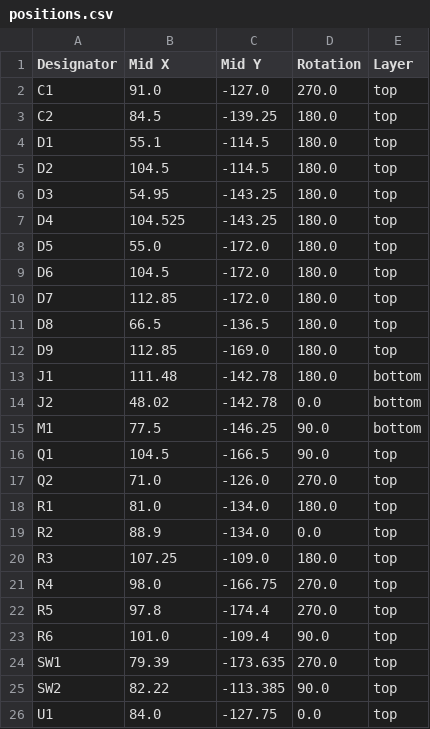
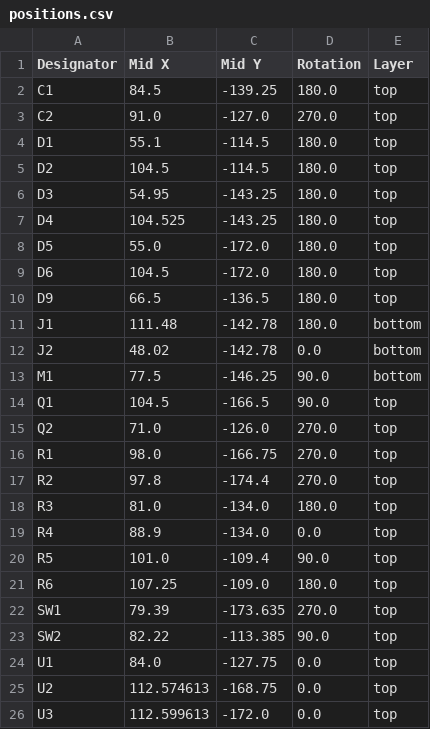
Before and after one commit to open-neuroscience/Fly_highthroughput, a CSV file: electronics/Infrared_n_motors/production/positions.csv, drawn as a sheet.

```diff
--- a/electronics/Infrared_n_motors/production/positions.csv
+++ b/electronics/Infrared_n_motors/production/positions.csv
@@ -1,4 +1,4 @@
 Designator,Mid X,Mid Y,Rotation,Layer
-C1,91.0,-127.0,270.0,top
-C2,84.5,-139.25,180.0,top
+C1,84.5,-139.25,180.0,top
+C2,91.0,-127.0,270.0,top
 D1,55.1,-114.5,180.0,top
@@ -9,5 +9,3 @@ D5,55.0,-172.0,180.0,top
 D6,104.5,-172.0,180.0,top
-D7,112.85,-172.0,180.0,top
-D8,66.5,-136.5,180.0,top
-D9,112.85,-169.0,180.0,top
+D9,66.5,-136.5,180.0,top
 J1,111.48,-142.78,180.0,bottom
@@ -17,8 +15,8 @@ Q1,104.5,-166.5,90.0,top
 Q2,71.0,-126.0,270.0,top
-R1,81.0,-134.0,180.0,top
-R2,88.9,-134.0,0.0,top
-R3,107.25,-109.0,180.0,top
-R4,98.0,-166.75,270.0,top
-R5,97.8,-174.4,270.0,top
-R6,101.0,-109.4,90.0,top
+R1,98.0,-166.75,270.0,top
+R2,97.8,-174.4,270.0,top
+R3,81.0,-134.0,180.0,top
+R4,88.9,-134.0,0.0,top
+R5,101.0,-109.4,90.0,top
+R6,107.25,-109.0,180.0,top
 SW1,79.39,-173.635,270.0,top
@@ -26 +24,3 @@ SW2,82.22,-113.385,90.0,top
 U1,84.0,-127.75,0.0,top
+U2,112.574613,-168.75,0.0,top
+U3,112.599613,-172.0,0.0,top
```
Also changed, not shown: electronics/Infrared_n_motors/production/bom.csv, 16 other files.
